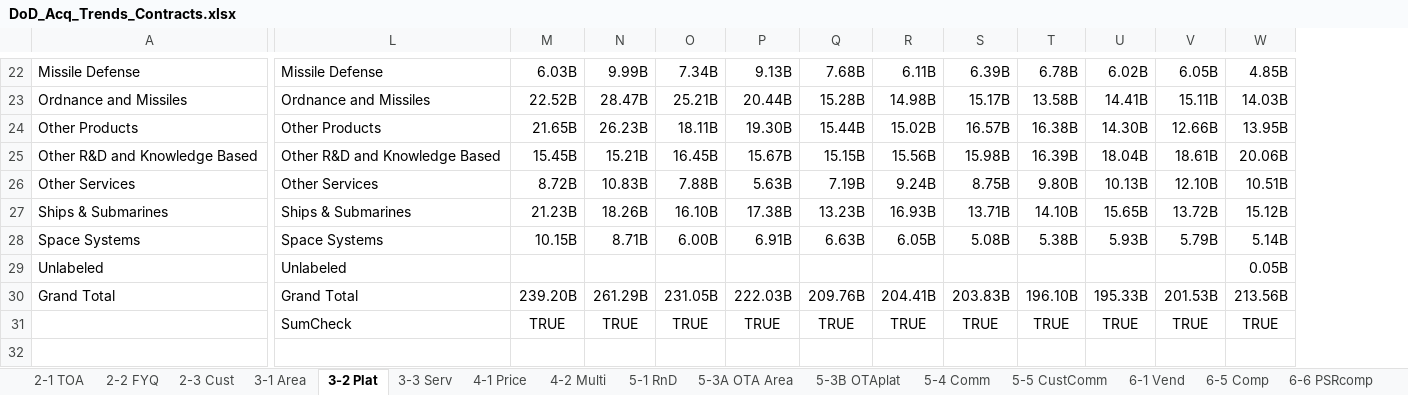
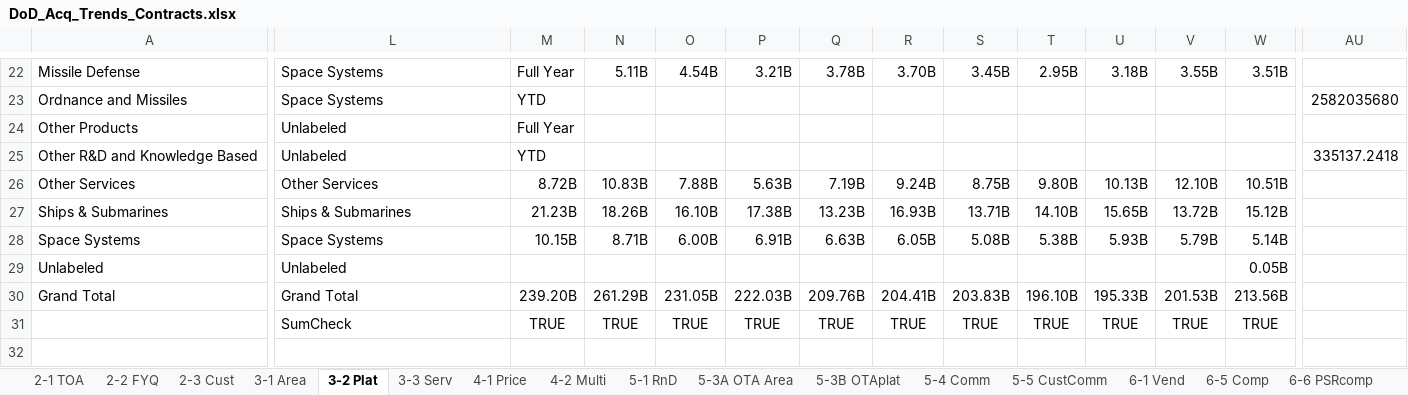
Before and after one commit to CSISdefense/Vendor, an Excel workbook: Output/AcqTrends/DoD_Acq_Trends_Contracts.xlsx, sheet 3-2 Plat, drawn as a sheet; only a part is shown, gaps mark what is left out; values as stored, in another font and other column widths than the file's, no borders; charts and pictures not drawn; removed rows and columns are numbered as before the commit, all else as after; rows hold the shown columns only; the diff covers the shown part only; the diff names each change by its address in the sheet, - before the commit and + after, or states it on an @@ line.

```diff
--- a/Output/AcqTrends/DoD_Acq_Trends_Contracts.xlsx (sheet 3-2 Plat)
+++ b/Output/AcqTrends/DoD_Acq_Trends_Contracts.xlsx (sheet 3-2 Plat)
+column AU, empty
-L22: Missile Defense
+L22: Space Systems
-M22: 6.03B
+M22: Full Year
-N22: 9.99B
+N22: 5.11B
-O22: 7.34B
+O22: 4.54B
-P22: 9.13B
+P22: 3.21B
-Q22: 7.68B
+Q22: 3.78B
-R22: 6.11B
+R22: 3.70B
-S22: 6.39B
+S22: 3.45B
-T22: 6.78B
+T22: 2.95B
-U22: 6.02B
+U22: 3.18B
-V22: 6.05B
+V22: 3.55B
-W22: 4.85B
+W22: 3.51B
-row 23: Ordnance and Missiles | Ordnance and Missiles | 22.52B | 28.47B | 25.21B | 20.44B | 15.28B | 14.98B | 15.17B | 13.58B | 14.41B | 15.11B | 14.03B
+row 23: Ordnance and Missiles | Space Systems | YTD |  |  |  |  |  |  |  |  |  |  | 2582035680
-L24: Other Products
+L24: Unlabeled
-M24: 21.65B
+M24: Full Year
-N24: 26.23B
+N24: (empty)
-O24: 18.11B
+O24: (empty)
-P24: 19.30B
+P24: (empty)
-Q24: 15.44B
+Q24: (empty)
-R24: 15.02B
+R24: (empty)
-S24: 16.57B
+S24: (empty)
-T24: 16.38B
+T24: (empty)
-U24: 14.30B
+U24: (empty)
-V24: 12.66B
+V24: (empty)
-W24: 13.95B
+W24: (empty)
-row 25: Other R&D and Knowledge Based | Other R&D and Knowledge Based | 15.45B | 15.21B | 16.45B | 15.67B | 15.15B | 15.56B | 15.98B | 16.39B | 18.04B | 18.61B | 20.06B
+row 25: Other R&D and Knowledge Based | Unlabeled | YTD |  |  |  |  |  |  |  |  |  |  | 335137.2418
```
Also changed, not shown: 17 added rows, 17 removed rows, 198 edited cells and cell formats elsewhere in this sheet, sheet 3-1 Area, sheet 6-1 Vend, formulas that keep their value, 28 other files.
